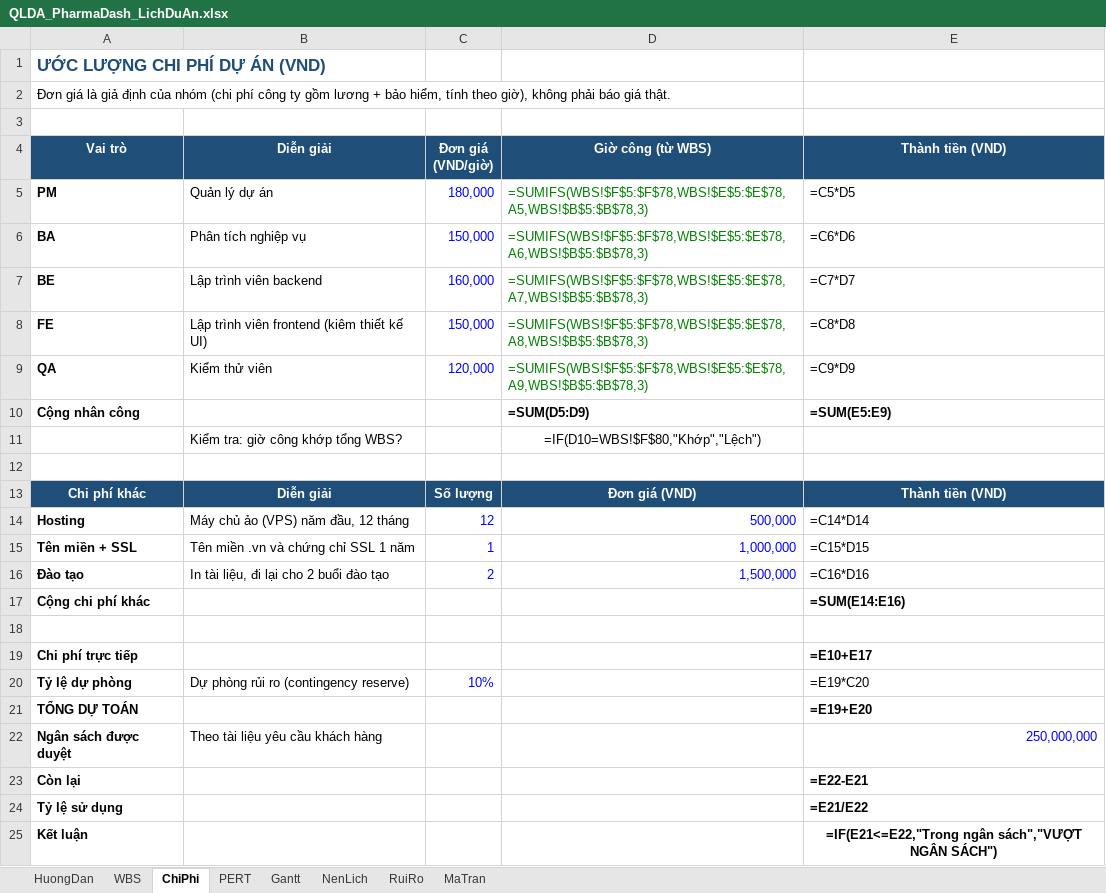
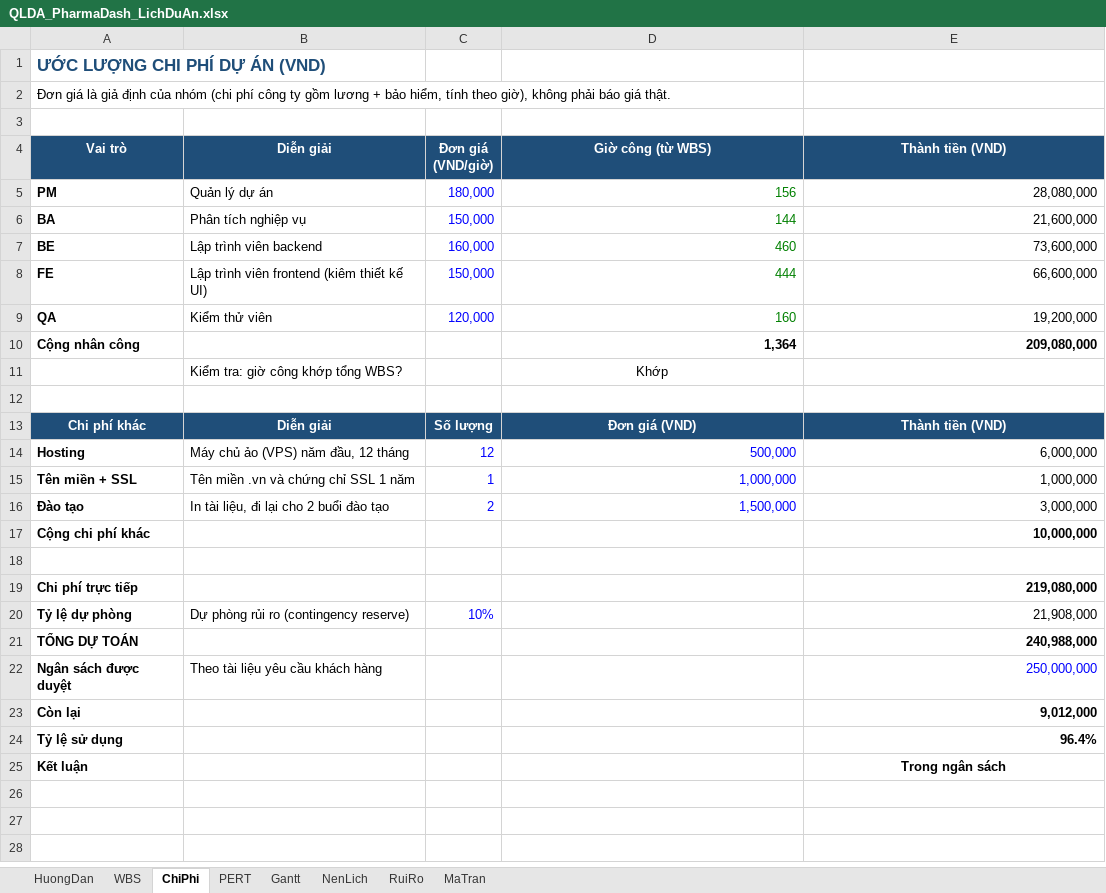
Before and after one commit to duyt67241-alt/pharmadash, an Excel workbook: docs/lab/QLDA_PharmaDash_LichDuAn.xlsx, sheet ChiPhi, drawn as a sheet; values as stored, in another font and other column widths than the file's, no borders; formulas without a stored value are shown as written; the diff names each change by its address in the sheet, - before the commit and + after, or states it on an @@ line.

```diff
--- a/docs/lab/QLDA_PharmaDash_LichDuAn.xlsx (sheet ChiPhi)
+++ b/docs/lab/QLDA_PharmaDash_LichDuAn.xlsx (sheet ChiPhi)
-D5 (Giờ công (từ WBS)): =SUMIFS(WBS!$F$5:$F$78,WBS!$E$5:$E$78,A5,WBS!$B$5:$B$78,3)
+D5 (Giờ công (từ WBS)): 156
-E5 (Thành tiền (VND)): =C5*D5
+E5 (Thành tiền (VND)): 28,080,000
-D6 (Giờ công (từ WBS)): =SUMIFS(WBS!$F$5:$F$78,WBS!$E$5:$E$78,A6,WBS!$B$5:$B$78,3)
+D6 (Giờ công (từ WBS)): 144
-E6 (Thành tiền (VND)): =C6*D6
+E6 (Thành tiền (VND)): 21,600,000
-D7 (Giờ công (từ WBS)): =SUMIFS(WBS!$F$5:$F$78,WBS!$E$5:$E$78,A7,WBS!$B$5:$B$78,3)
+D7 (Giờ công (từ WBS)): 460
-E7 (Thành tiền (VND)): =C7*D7
+E7 (Thành tiền (VND)): 73,600,000
-D8 (Giờ công (từ WBS)): =SUMIFS(WBS!$F$5:$F$78,WBS!$E$5:$E$78,A8,WBS!$B$5:$B$78,3)
+D8 (Giờ công (từ WBS)): 444
-E8 (Thành tiền (VND)): =C8*D8
+E8 (Thành tiền (VND)): 66,600,000
-D9 (Giờ công (từ WBS)): =SUMIFS(WBS!$F$5:$F$78,WBS!$E$5:$E$78,A9,WBS!$B$5:$B$78,3)
+D9 (Giờ công (từ WBS)): 160
-E9 (Thành tiền (VND)): =C9*D9
+E9 (Thành tiền (VND)): 19,200,000
-D10 (Giờ công (từ WBS)): =SUM(D5:D9)
+D10 (Giờ công (từ WBS)): 1,364
-E10 (Thành tiền (VND)): =SUM(E5:E9)
+E10 (Thành tiền (VND)): 209,080,000
-D11 (Giờ công (từ WBS)): =IF(D10=WBS!$F$80,"Khớp","Lệch")
+D11 (Giờ công (từ WBS)): Khớp
-E14 (Thành tiền (VND)): =C14*D14
+E14 (Thành tiền (VND)): 6,000,000
-E15 (Thành tiền (VND)): =C15*D15
+E15 (Thành tiền (VND)): 1,000,000
-E16 (Thành tiền (VND)): =C16*D16
+E16 (Thành tiền (VND)): 3,000,000
-E17 (Thành tiền (VND)): =SUM(E14:E16)
+E17 (Thành tiền (VND)): 10,000,000
-E19 (Thành tiền (VND)): =E10+E17
+E19 (Thành tiền (VND)): 219,080,000
-E20 (Thành tiền (VND)): =E19*C20
+E20 (Thành tiền (VND)): 21,908,000
-E21 (Thành tiền (VND)): =E19+E20
+E21 (Thành tiền (VND)): 240,988,000
-E23 (Thành tiền (VND)): =E22-E21
+E23 (Thành tiền (VND)): 9,012,000
-E24 (Thành tiền (VND)): =E21/E22
+E24 (Thành tiền (VND)): 96.4%
-E25 (Thành tiền (VND)): =IF(E21<=E22,"Trong ngân sách","VƯỢT NGÂN SÁCH")
+E25 (Thành tiền (VND)): Trong ngân sách
```
Also changed, not shown: sheet Gantt, sheet PERT, sheet NenLich, sheet WBS, sheet MaTran, sheet RuiRo.
